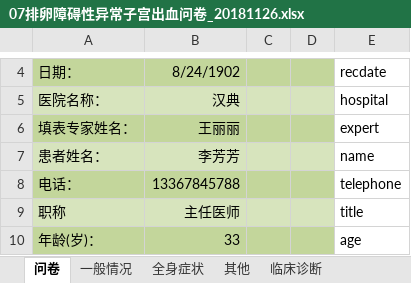
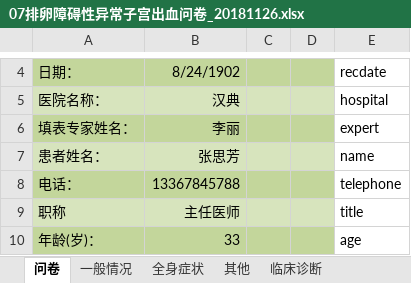
Before and after one commit to huazaisix/clinicalinvestv2, an Excel workbook: utils/read_file_util/07排卵障碍性异常子宫出血问卷_20181126.xlsx, sheet 问卷, drawn as a sheet; only a part is shown, gaps mark what is left out; values as stored, in another font and other column widths than the file's, no borders; charts and pictures not drawn; the diff names each change by its address in the sheet, - before the commit and + after, or states it on an @@ line.

```diff
--- a/utils/read_file_util/07排卵障碍性异常子宫出血问卷_20181126.xlsx (sheet 问卷)
+++ b/utils/read_file_util/07排卵障碍性异常子宫出血问卷_20181126.xlsx (sheet 问卷)
-B6: 王丽丽
+B6: 李丽
-B7: 李芳芳
+B7: 张思芳
```
Also changed, not shown: 6 other files.
